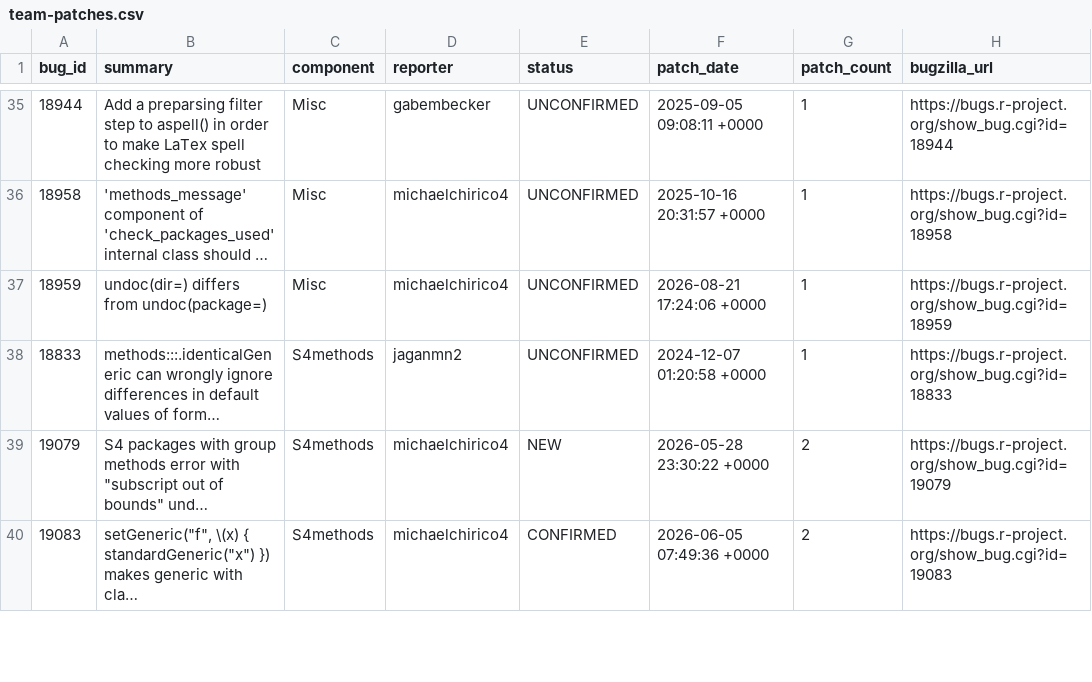
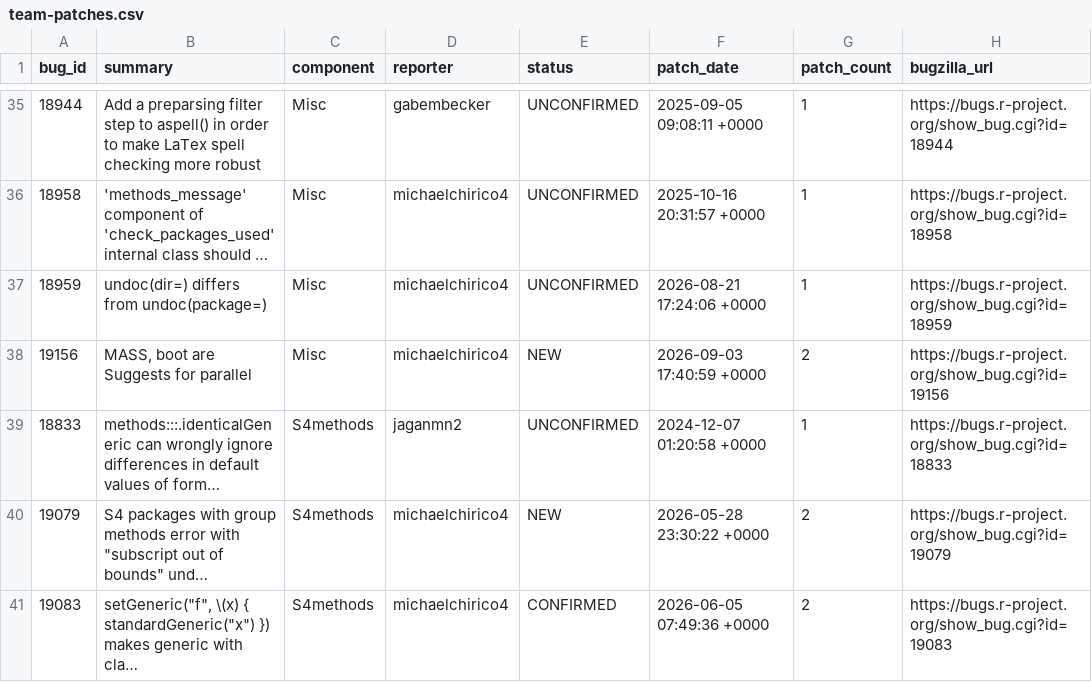
Before and after one commit to r-devel/triage-report, a CSV file: data/team-patches.csv, drawn as a sheet; only a part is shown, gaps mark what is left out; long unchanged cells end in …; the diff names each change by its address in the sheet, - before the commit and + after, or states it on an @@ line.

```diff
--- a/data/team-patches.csv
+++ b/data/team-patches.csv
+row 38: 19156 | MASS, boot are Suggests for parallel | Misc | michaelchirico4 | NEW | 2026-09-03 17:40:59 +0000 | 2 | https://bugs.r-project.org/show_bug.cgi?id=19156
```
Also changed, not shown: 1 other file.
